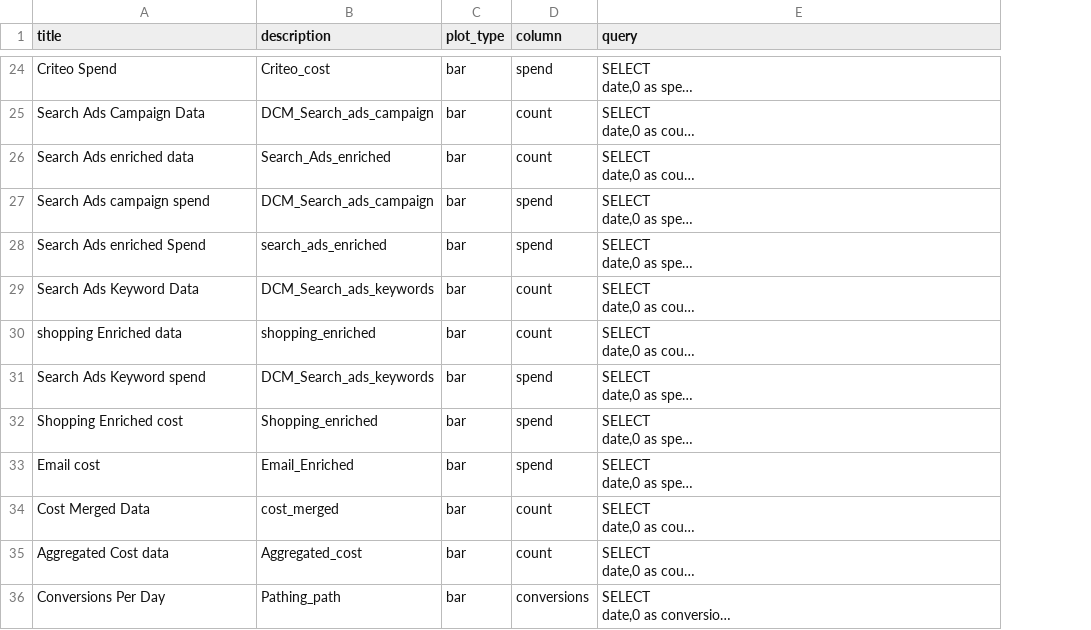
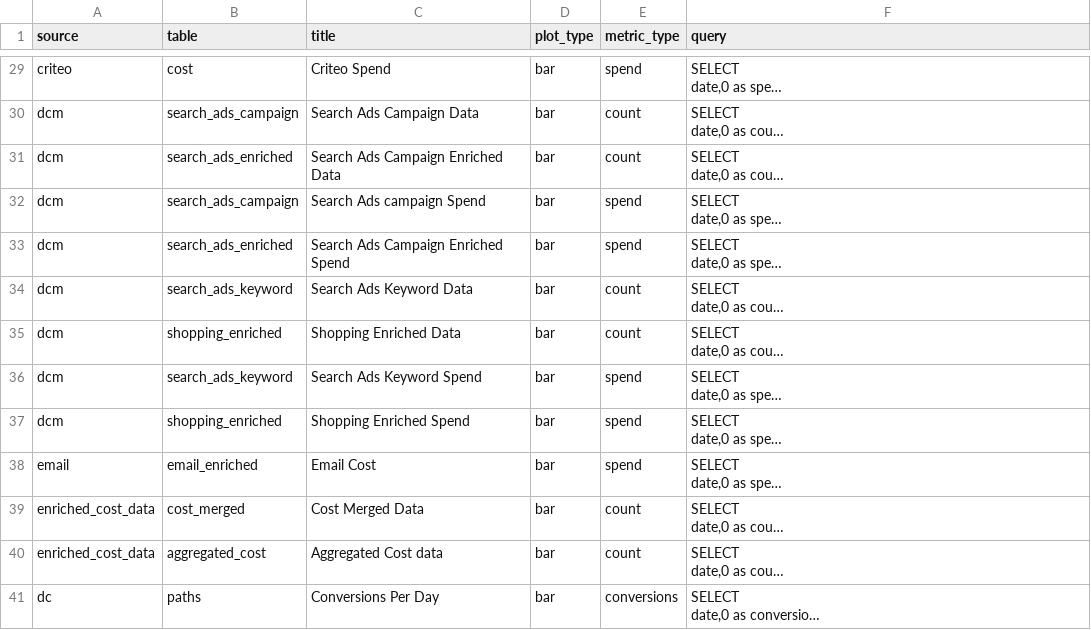
Before and after one commit to rgantidl/oh-data-alerts, a CSV file: inputs/query.csv, drawn as a sheet; only a part is shown, gaps mark what is left out; long unchanged cells end in …; removed rows and columns are numbered as before the commit, all else as after; the diff covers the shown part only; the diff names each change by its address in the sheet, - before the commit and + after, or states it on an @@ line.

```diff
--- a/inputs/query.csv
+++ b/inputs/query.csv
+column A (source), rows 29-41: criteo | dcm | dcm | dcm | dcm | dcm | dcm | dcm | dcm | email | enriched_cost_data | enriched_cost_data | dc
+column B (table), rows 29-41: cost | search_ads_campaign | search_ads_enriched | search_ads_campaign | search_ads_enriched | search_ads_keyword | shopping_enriched | search_ads_keyword | shopping_enriched | email_enriched | cost_merged | aggregated_cost | paths
-column B (description), rows 24-36: Criteo_cost | DCM_Search_ads_campaign | Search_Ads_enriched | DCM_Search_ads_campaign | search_ads_enriched | DCM_Search_ads_keywords | shopping_enriched | DCM_Search_ads_keywords | Shopping_enriched | Email_Enriched | cost_merged | Aggregated_cost | Pathing_path
-E1: column
+E1: metric_type
-C31 (title): Search Ads enriched data
+C31 (title): Search Ads Campaign Enriched Data
-C32 (title): Search Ads campaign spend
+C32 (title): Search Ads campaign Spend
-C33 (title): Search Ads enriched Spend
+C33 (title): Search Ads Campaign Enriched Spend
-C35 (title): shopping Enriched data
+C35 (title): Shopping Enriched Data
-C36 (title): Search Ads Keyword spend
+C36 (title): Search Ads Keyword Spend
-C37 (title): Shopping Enriched cost
+C37 (title): Shopping Enriched Spend
-C38 (title): Email cost
+C38 (title): Email Cost
```
Also changed, not shown: 5 added rows, 2 removed rows and 24 edited cells elsewhere in this file, 1 other file.
